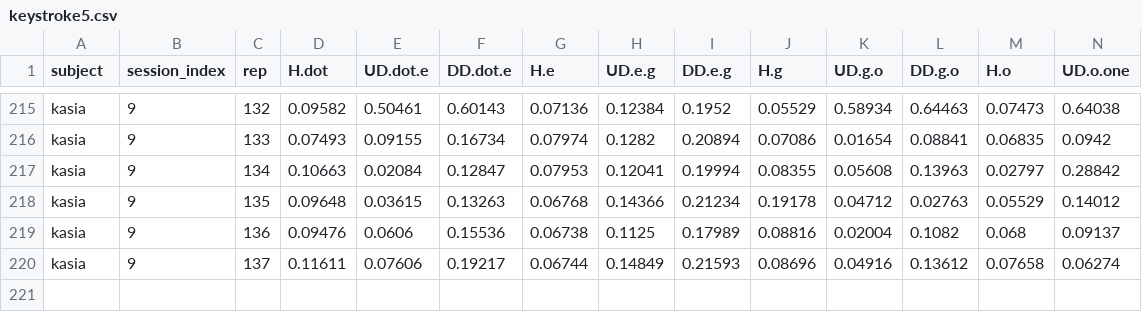
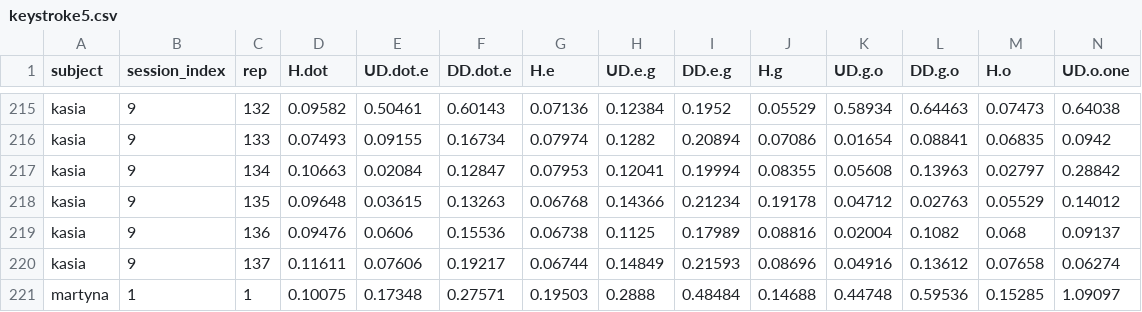
Before and after one commit to olakrajna/KeystrokeBiometricSystem, a CSV file: keystroke5.csv, drawn as a sheet; only a part is shown, gaps mark what is left out; rows hold the shown columns only; the diff names each change by its address in the sheet, - before the commit and + after, or states it on an @@ line.

```diff
--- a/keystroke5.csv
+++ b/keystroke5.csv
+row 221: martyna | 1 | 1 | 0.10075 | 0.17348 | 0.27571 | 0.19503 | 0.2888 | 0.48484 | 0.14688 | 0.44748 | 0.59536 | 0.15285 | 1.09097
```
Also changed, not shown: mistakes_features_all.csv, 1 other file.
